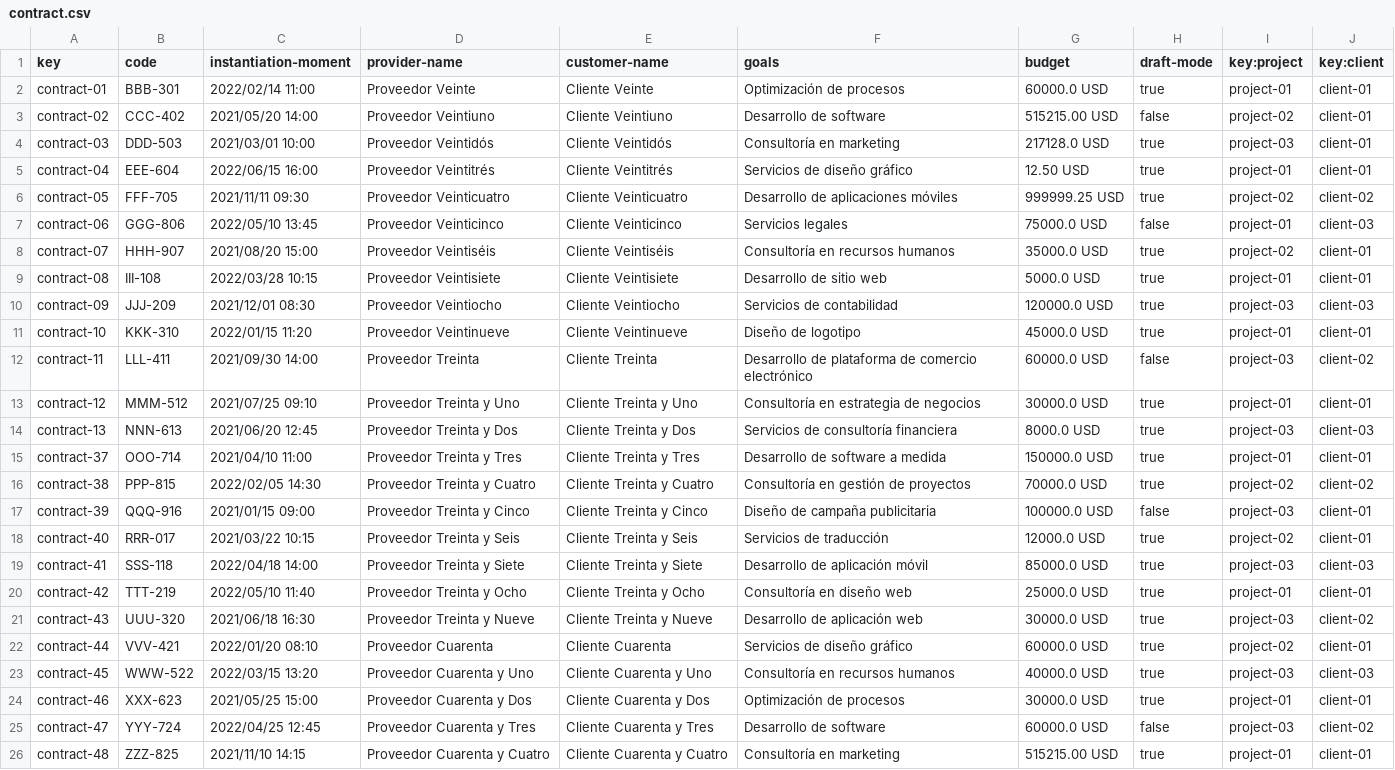
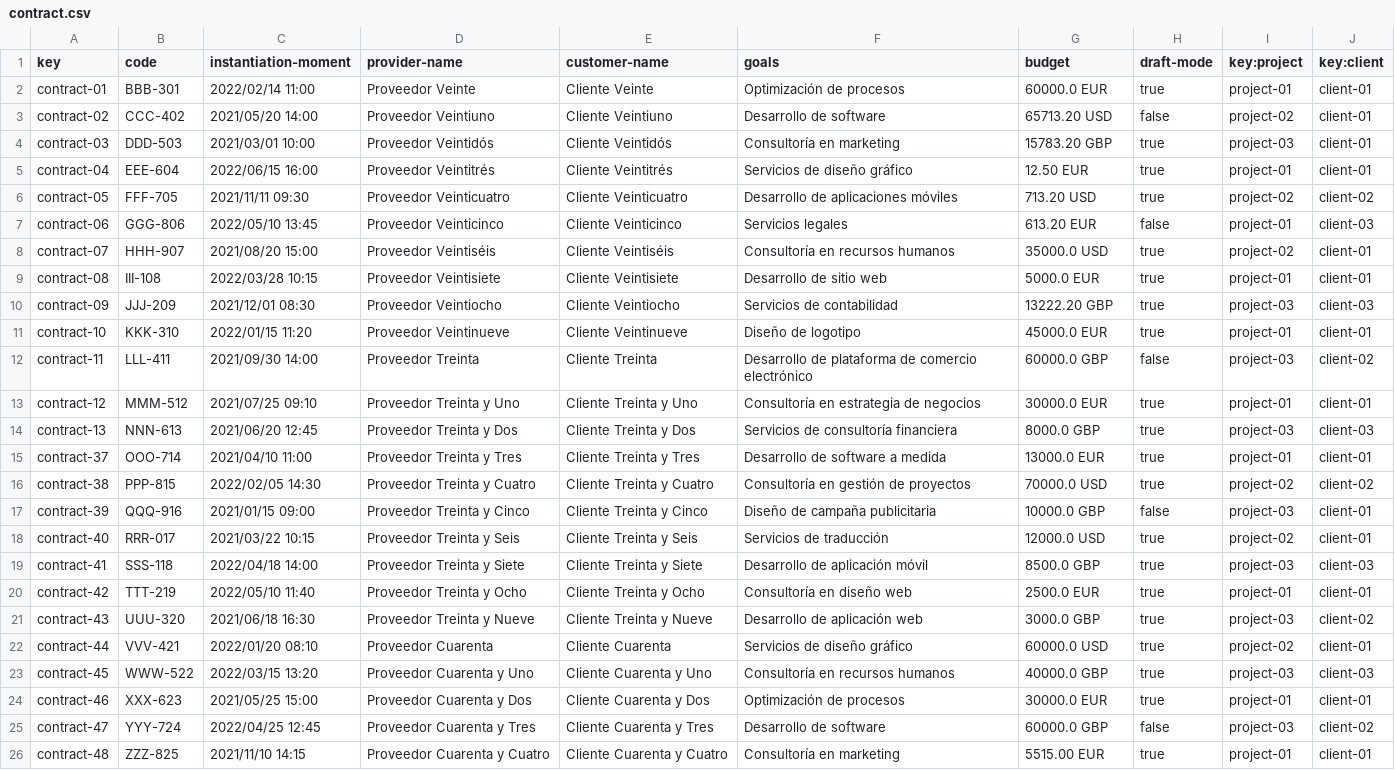
Before and after one commit to lucantdel/Acme-SF, a CSV file: src/main/webapp/WEB-INF/resources/sample-data/contract.csv, drawn as a sheet; the diff names each change by its address in the sheet, - before the commit and + after, or states it on an @@ line.

```diff
--- a/src/main/webapp/WEB-INF/resources/sample-data/contract.csv
+++ b/src/main/webapp/WEB-INF/resources/sample-data/contract.csv
-G2 (budget): 60000.0 USD
+G2 (budget): 60000.0 EUR
-G3 (budget): 515215.00 USD
+G3 (budget): 65713.20 USD
-G4 (budget): 217128.0 USD
+G4 (budget): 15783.20 GBP
-G5 (budget): 12.50 USD
+G5 (budget): 12.50 EUR
-G6 (budget): 999999.25 USD
+G6 (budget): 713.20 USD
-G7 (budget): 75000.0 USD
+G7 (budget): 613.20 EUR
-G9 (budget): 5000.0 USD
+G9 (budget): 5000.0 EUR
-G10 (budget): 120000.0 USD
+G10 (budget): 13222.20 GBP
-G11 (budget): 45000.0 USD
+G11 (budget): 45000.0 EUR
-G12 (budget): 60000.0 USD
+G12 (budget): 60000.0 GBP
-G13 (budget): 30000.0 USD
+G13 (budget): 30000.0 EUR
-G14 (budget): 8000.0 USD
+G14 (budget): 8000.0 GBP
-G15 (budget): 150000.0 USD
+G15 (budget): 13000.0 EUR
-G17 (budget): 100000.0 USD
+G17 (budget): 10000.0 GBP
-G19 (budget): 85000.0 USD
+G19 (budget): 8500.0 GBP
-G20 (budget): 25000.0 USD
+G20 (budget): 2500.0 EUR
-G21 (budget): 30000.0 USD
+G21 (budget): 3000.0 GBP
-G23 (budget): 40000.0 USD
+G23 (budget): 40000.0 GBP
-G24 (budget): 30000.0 USD
+G24 (budget): 30000.0 EUR
-G25 (budget): 60000.0 USD
+G25 (budget): 60000.0 GBP
-G26 (budget): 515215.00 USD
+G26 (budget): 5515.00 EUR
```
Also changed, not shown: 2 other files.
